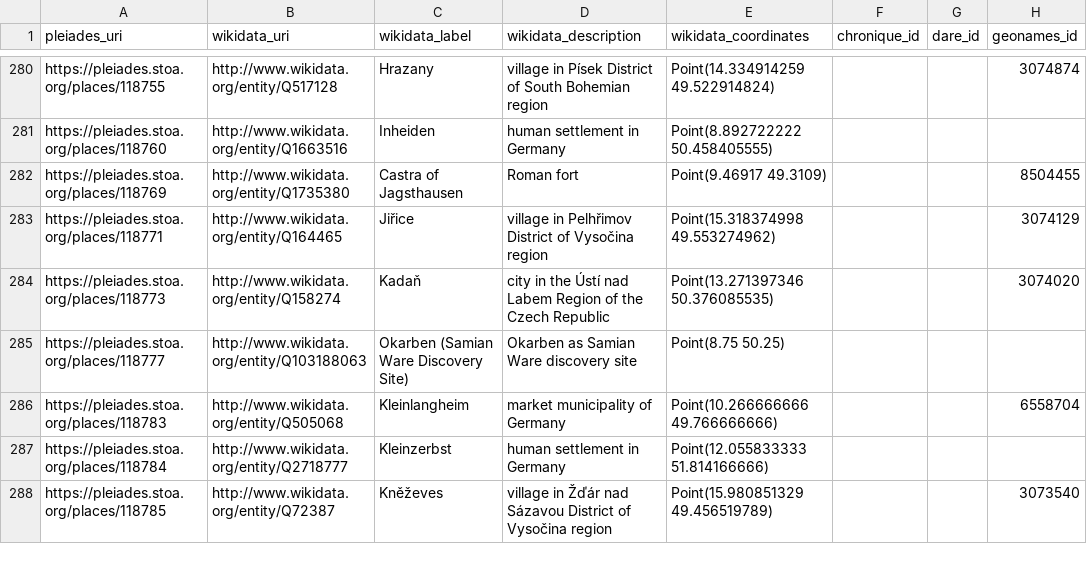
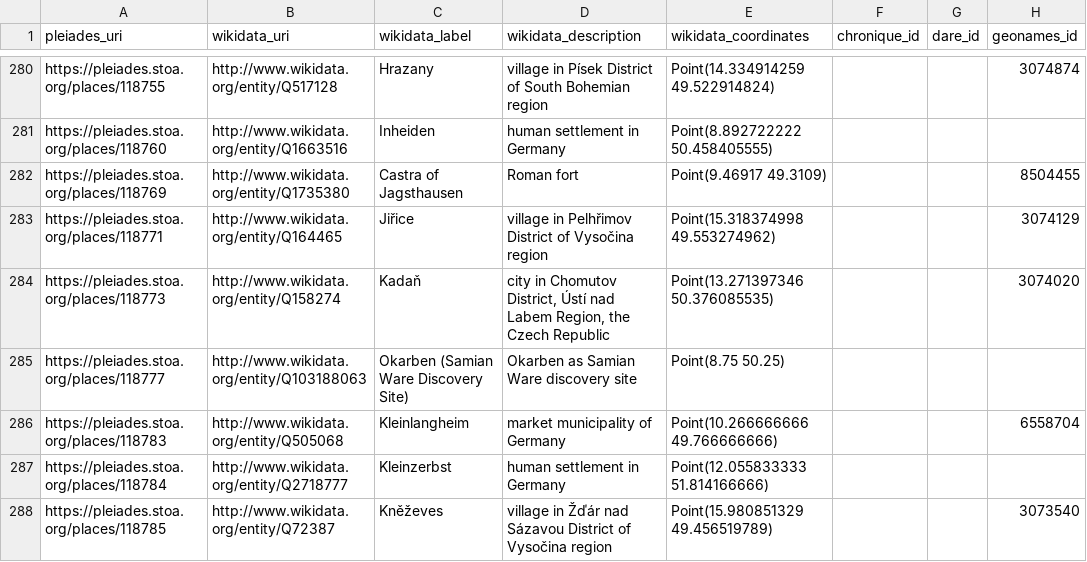
Before and after one commit to isawnyu/pleiades_wikidata, a CSV file: data/wikidata_not_in_pleiades.csv, drawn as a sheet; only a part is shown, gaps mark what is left out; the diff covers the shown part only; the diff names each change by its address in the sheet, - before the commit and + after, or states it on an @@ line.

Commit message:
updated pleiades wikidata: 14,724 Wikidata entities include a Pleiades ID property and 8,953 Pleiades entities include a Wikidata ID property. Of these, 8,925 are mutual (bidirectional). There are: 4,467 Pleiades resources to which Wikidata links can be added after they are checked; 28 Wikidata items to which Pleiades IDs can be added after they are checked; 75 Wikidata items that each link to more than one Pleiades ID (violates the Wikidata 'single-value constraint'); and 1,161 Pleiades resources to each of which more than one Wikidata Item link (violates the Wikidata 'distinct-values constraint').

```diff
--- a/data/wikidata_not_in_pleiades.csv
+++ b/data/wikidata_not_in_pleiades.csv
-D284 (wikidata_description): city in the Ústí nad Labem Region of the Czech…
+D284 (wikidata_description): city in Chomutov District, Ústí nad Labem Region, the Czech…
```
Also changed, not shown: 1 removed row and 14 edited cells elsewhere in this file, 2 other files.
